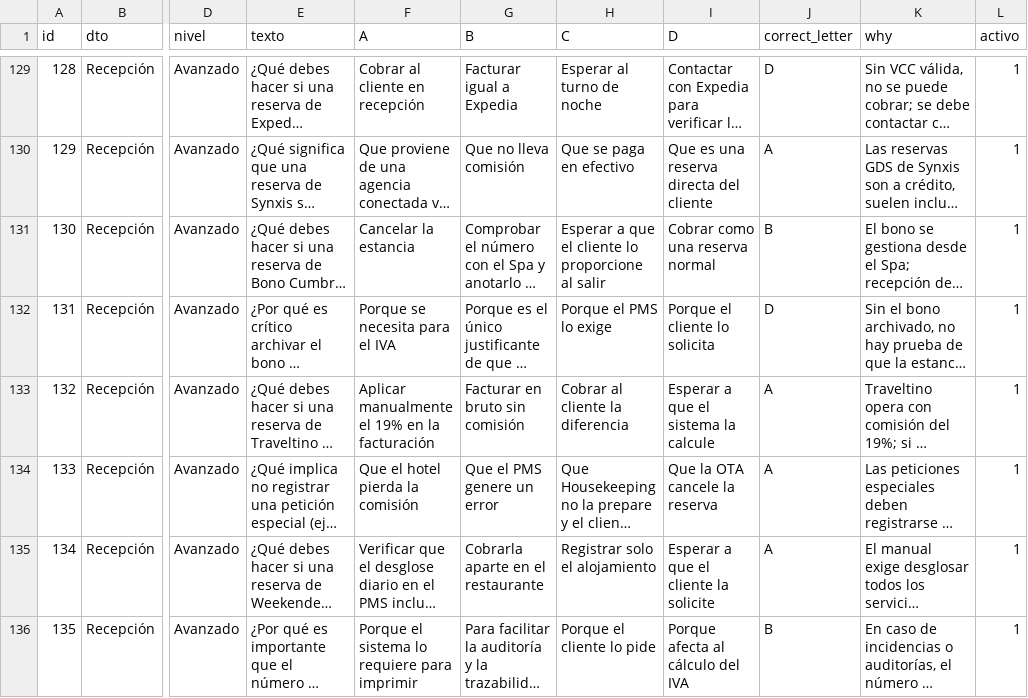
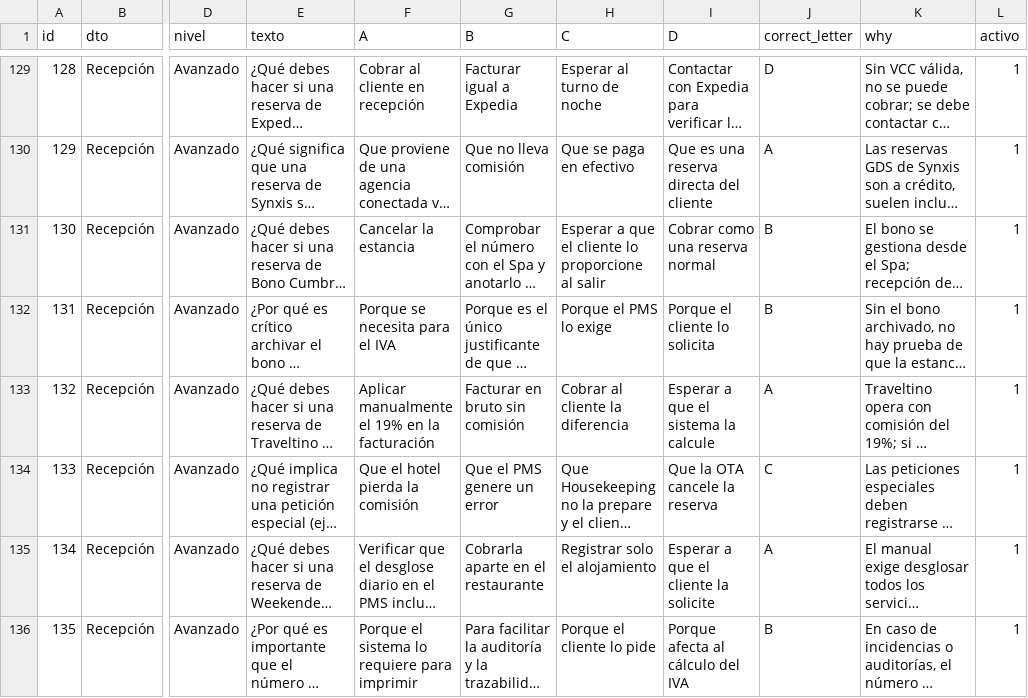
Before and after one commit to Nataliogc/Form.Recep, a CSV file: data/plantilla_preguntas_unica.csv, drawn as a sheet; only a part is shown, gaps mark what is left out; long unchanged cells end in …; the diff names each change by its address in the sheet, - before the commit and + after, or states it on an @@ line.

Commit message:
corrección

```diff
--- a/data/plantilla_preguntas_unica.csv
+++ b/data/plantilla_preguntas_unica.csv
-J132 (correct_letter): D
+J132 (correct_letter): B
-J134 (correct_letter): A
+J134 (correct_letter): C
```
